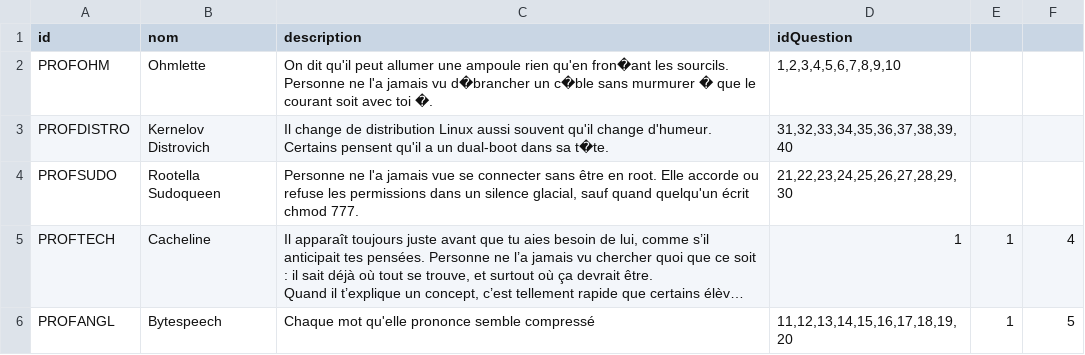
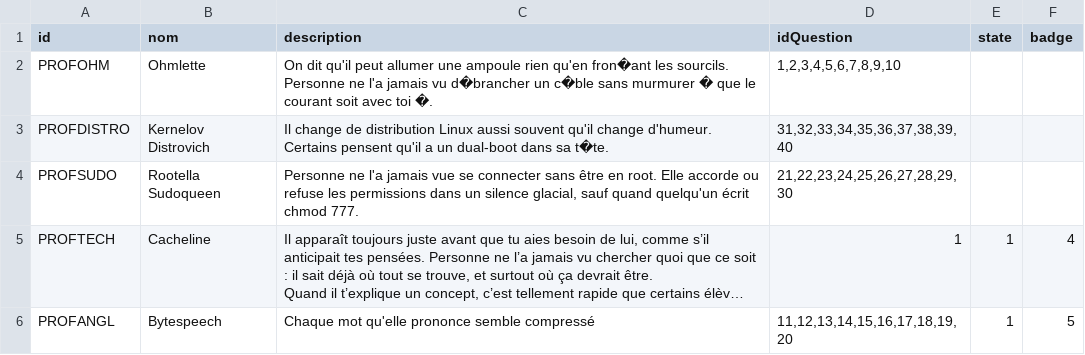
Before and after one commit to EkssTV/Team-Seconde-Sess, a CSV file: game/npc/npc_data3.csv, drawn as a sheet; only a part is shown; long unchanged cells end in ….

```diff
--- a/game/npc/npc_data3.csv
+++ b/game/npc/npc_data3.csv
@@ -1,2 +1,2 @@
-id;nom;description;idQuestion
+id;nom;description;idQuestion;state;badge
 PROFOHM;Ohmlette;On dit qu'il peut allumer une ampoule rien qu'en fron�ant les sourcils. Personne ne l'a jamais vu d�brancher un c�ble sans murmurer � que le courant soit avec toi �.;"1,2,3,4,5,6,7,8,9,10"
```
Also changed, not shown: 11 other files.
